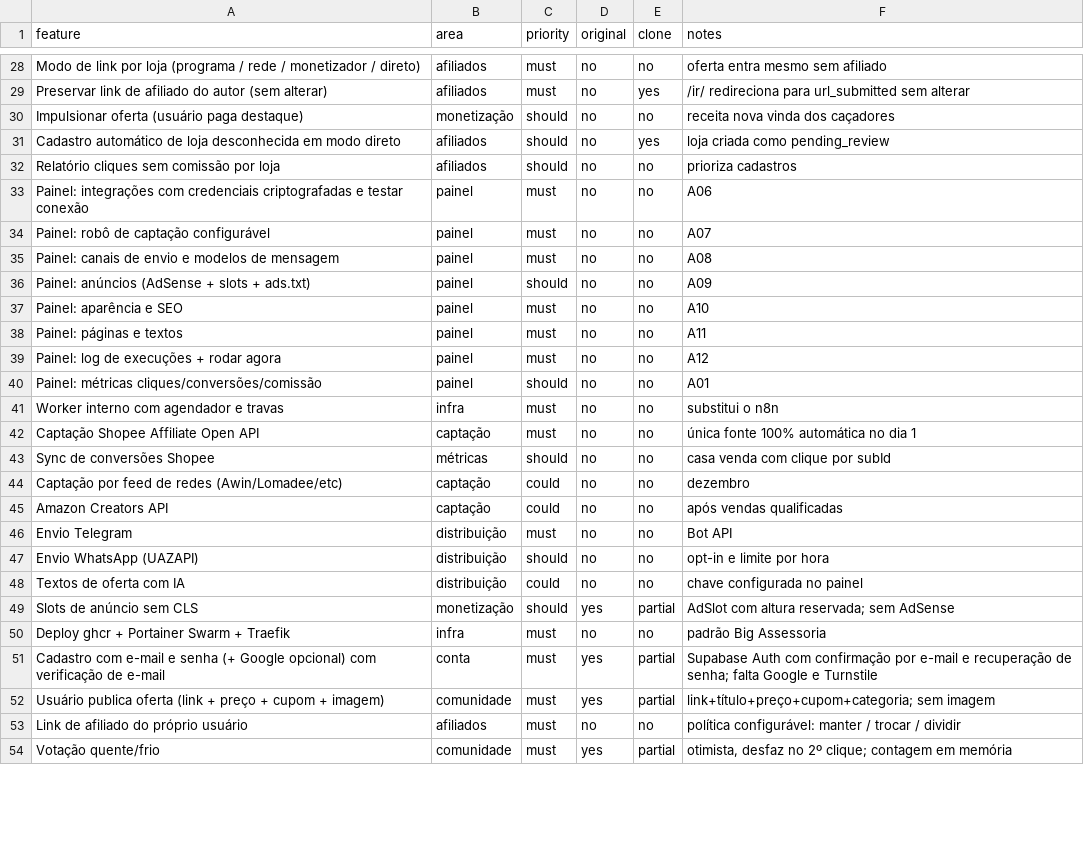
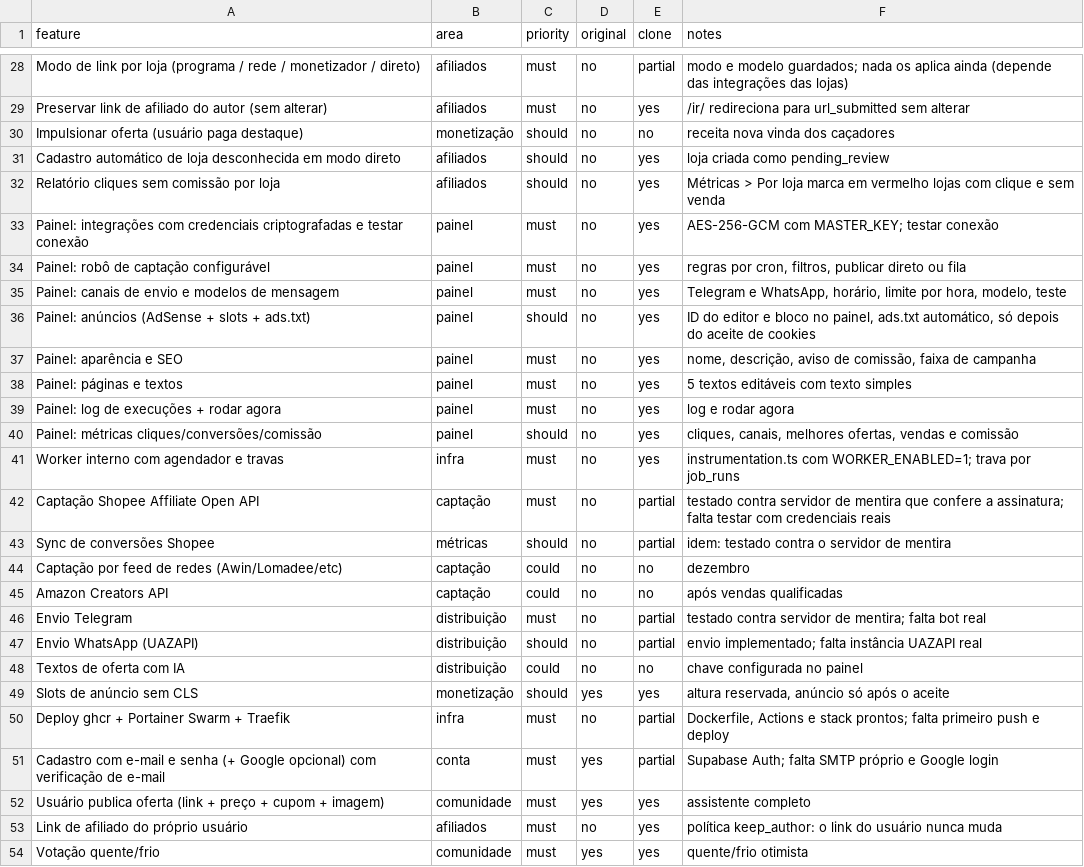
Before and after one commit to VozzyUp/Promo-br, a CSV file: replica/features.csv, drawn as a sheet; only a part is shown, gaps mark what is left out; the diff covers the shown part only; the diff names each change by its address in the sheet, - before the commit and + after, or states it on an @@ line.

```diff
--- a/replica/features.csv
+++ b/replica/features.csv
-E28 (clone): no
+E28 (clone): partial
-F28 (notes): oferta entra mesmo sem afiliado
+F28 (notes): modo e modelo guardados; nada os aplica ainda (depende das integrações das lojas)
-E32:E41 (clone): no
+E32:E41 (clone): yes
-F32 (notes): prioriza cadastros
+F32 (notes): Métricas > Por loja marca em vermelho lojas com clique e sem venda
-F33 (notes): A06
+F33 (notes): AES-256-GCM com MASTER_KEY; testar conexão
-F34 (notes): A07
+F34 (notes): regras por cron, filtros, publicar direto ou fila
-F35 (notes): A08
+F35 (notes): Telegram e WhatsApp, horário, limite por hora, modelo, teste
-F36 (notes): A09
+F36 (notes): ID do editor e bloco no painel, ads.txt automático, só depois do aceite de cookies
-F37 (notes): A10
+F37 (notes): nome, descrição, aviso de comissão, faixa de campanha
-F38 (notes): A11
+F38 (notes): 5 textos editáveis com texto simples
-F39 (notes): A12
+F39 (notes): log e rodar agora
-F40 (notes): A01
+F40 (notes): cliques, canais, melhores ofertas, vendas e comissão
-F41 (notes): substitui o n8n
+F41 (notes): instrumentation.ts com WORKER_ENABLED=1; trava por job_runs
-E42:E43 (clone): no
+E42:E43 (clone): partial
-F42 (notes): única fonte 100% automática no dia 1
+F42 (notes): testado contra servidor de mentira que confere a assinatura; falta testar com credenciais reais
-F43 (notes): casa venda com clique por subId
+F43 (notes): idem: testado contra o servidor de mentira
-E46:E47 (clone): no
+E46:E47 (clone): partial
-F46 (notes): Bot API
+F46 (notes): testado contra servidor de mentira; falta bot real
-F47 (notes): opt-in e limite por hora
+F47 (notes): envio implementado; falta instância UAZAPI real
-E49 (clone): partial
+E49 (clone): yes
-F49 (notes): AdSlot com altura reservada; sem AdSense
+F49 (notes): altura reservada, anúncio só após o aceite
-E50 (clone): no
+E50 (clone): partial
-F50 (notes): padrão Big Assessoria
+F50 (notes): Dockerfile, Actions e stack prontos; falta primeiro push e deploy
-F51 (notes): Supabase Auth com confirmação por e-mail e recuperação de senha; falta Google e Turnstile
+F51 (notes): Supabase Auth; falta SMTP próprio e Google login
-E52 (clone): partial
+E52 (clone): yes
-F52 (notes): link+título+preço+cupom+categoria; sem imagem
+F52 (notes): assistente completo
-E53 (clone): no
+E53 (clone): yes
-F53 (notes): política configurável: manter / trocar / dividir
+F53 (notes): política keep_author: o link do usuário nunca muda
-E54 (clone): partial
+E54 (clone): yes
-F54 (notes): otimista, desfaz no 2º clique; contagem em memória
+F54 (notes): quente/frio otimista
```
Also changed, not shown: 79 edited cells elsewhere in this file, 20 other files.
